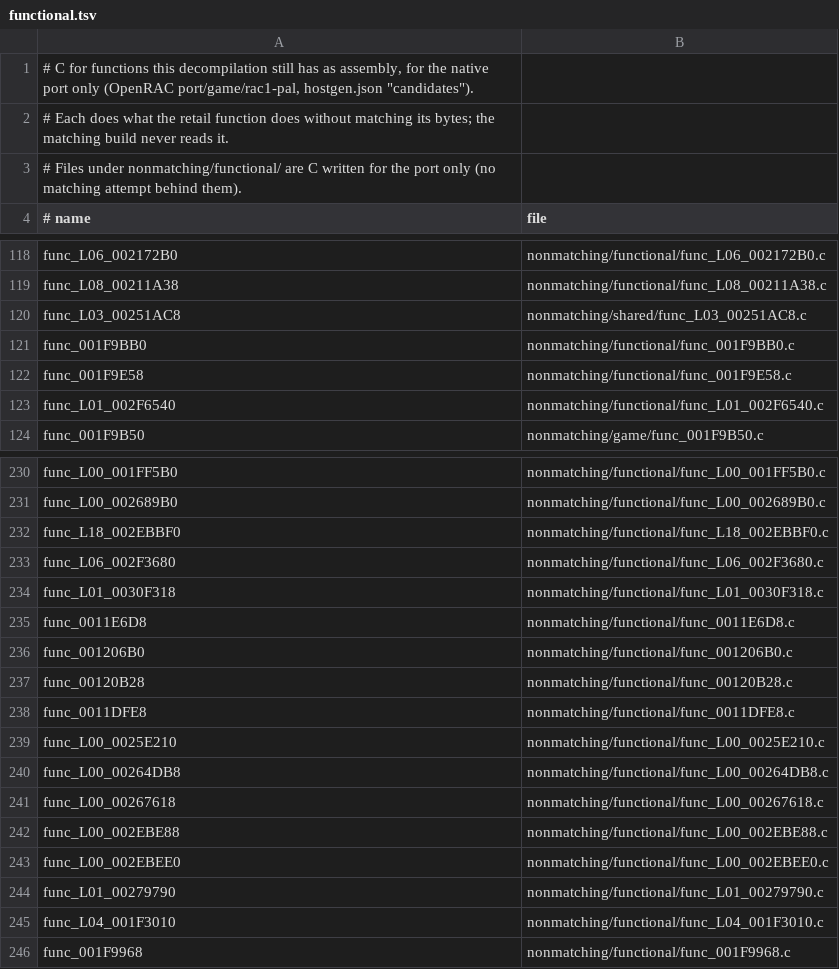
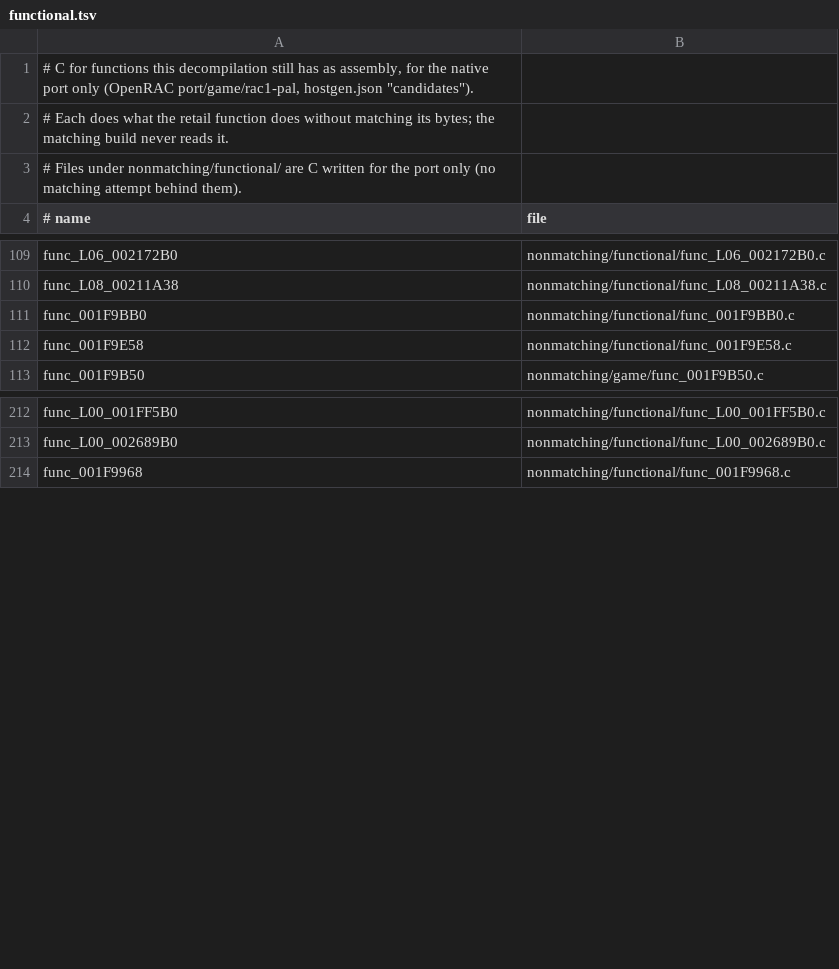
Before and after one commit to OpenRAC/OpenRAC, a TSV file: games/rac1/nonmatching/functional.tsv, drawn as a sheet; only a part is shown, gaps mark what is left out; the diff covers the shown part only; the diff names each change by its address in the sheet, - before the commit and + after, or states it on an @@ line.

Commit message:
chore(port/rac1-pal): drop 54 candidate and hand rows whose function is matched C
hostgen puts a candidate or hand row only in place of an assembly stub,
so a row whose function is matched C in games/rac1 does nothing. Each
was checked against the synced tree (no INCLUDE_ASM, ASM_FUNC or
LINKER_REMNANT stub left, and not among hostgen's candidates used):

- games/rac1/nonmatching/functional.tsv: 32 rows: the survey's 22
  already dead before the sync, and 10 the sync made matched
  (update_level_gameplay_frame, project_graphics_bounds and _float,
  reveal_map_around_position, doom_bot_update, gunship_follow_path,
  draw_flickering_mesh_effect, func_0011DFE8, func_0011E6D8,
  func_001206B0)
- port/game/rac1-pal/hand/hand.tsv: 22 rows: 19 already dead, and
  func_L00_0020E3B8, func_L00_00248EF8, func_L00_002D6610

The OpenRAC-only candidate files and the hand files no row uses go;
rac1-decomp's own near-miss files stay as upstream has them, and so do
the hand files port/tests includes.

Verified: hostgen's counts unchanged by the drop (477 without C,
213 candidates used); rac1-pal release build.

```diff
--- a/games/rac1/nonmatching/functional.tsv
+++ b/games/rac1/nonmatching/functional.tsv
-row 120: func_L03_00251AC8 | nonmatching/shared/func_L03_00251AC8.c
-row 123: func_L01_002F6540 | nonmatching/functional/func_L01_002F6540.c
-row 232: func_L18_002EBBF0 | nonmatching/functional/func_L18_002EBBF0.c
-row 233: func_L06_002F3680 | nonmatching/functional/func_L06_002F3680.c
-row 234: func_L01_0030F318 | nonmatching/functional/func_L01_0030F318.c
-row 235: func_0011E6D8 | nonmatching/functional/func_0011E6D8.c
-row 236: func_001206B0 | nonmatching/functional/func_001206B0.c
-row 237: func_00120B28 | nonmatching/functional/func_00120B28.c
-row 238: func_0011DFE8 | nonmatching/functional/func_0011DFE8.c
-row 239: func_L00_0025E210 | nonmatching/functional/func_L00_0025E210.c
-row 240: func_L00_00264DB8 | nonmatching/functional/func_L00_00264DB8.c
-row 241: func_L00_00267618 | nonmatching/functional/func_L00_00267618.c
-row 242: func_L00_002EBE88 | nonmatching/functional/func_L00_002EBE88.c
-row 243: func_L00_002EBEE0 | nonmatching/functional/func_L00_002EBEE0.c
-row 244: func_L01_00279790 | nonmatching/functional/func_L01_00279790.c
-row 245: func_L04_001F3010 | nonmatching/functional/func_L04_001F3010.c
```
Also changed, not shown: 16 removed rows elsewhere in this file, 24 other files.
